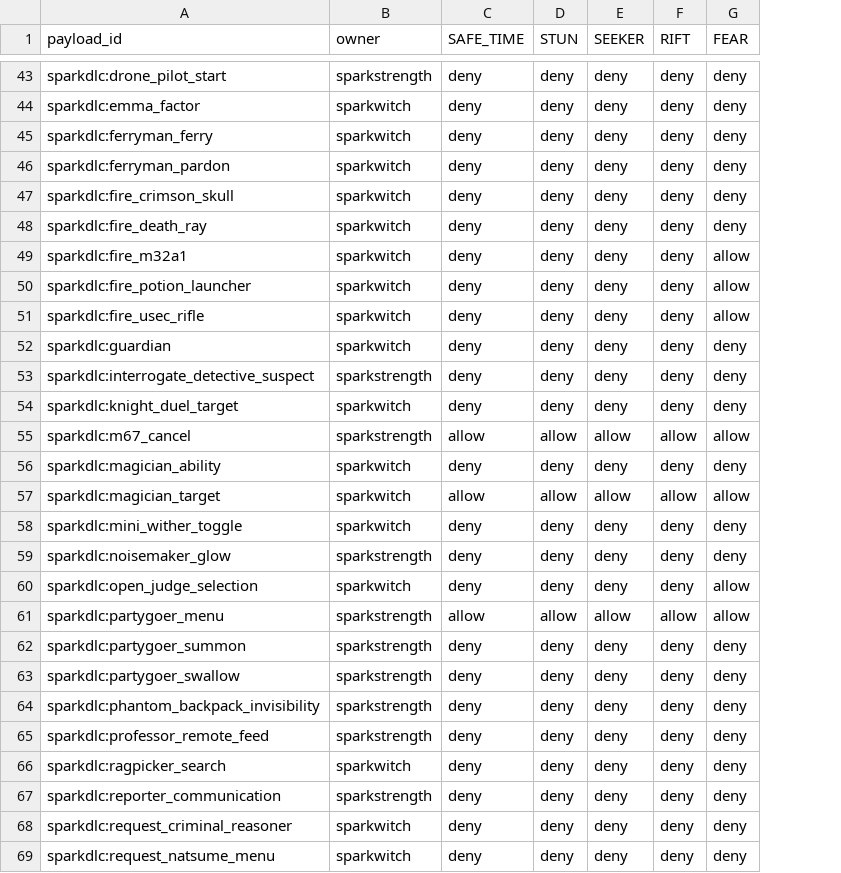
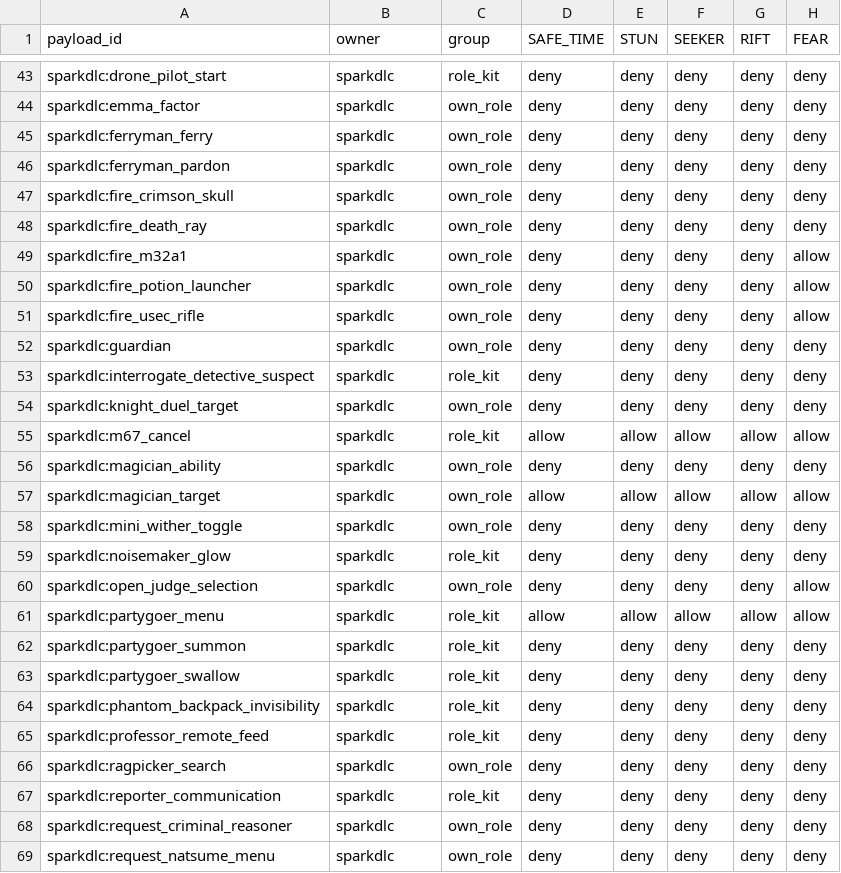
Before and after one commit to Caecorthus/SparkDLC, a TSV file: config/payload-policy/actions.tsv, drawn as a sheet; only a part is shown, gaps mark what is left out; the diff covers the shown part only; the diff names each change by its address in the sheet, - before the commit and + after, or states it on an @@ line.

```diff
--- a/config/payload-policy/actions.tsv
+++ b/config/payload-policy/actions.tsv
+column C (group), rows 43-69: role_kit | own_role | own_role | own_role | own_role | own_role | own_role | own_role | own_role | own_role | role_kit | own_role | role_kit | own_role | own_role | own_role | role_kit | own_role | role_kit | role_kit | role_kit | role_kit | role_kit | own_role | role_kit | own_role | own_role
-B43 (owner): sparkstrength
+B43 (owner): sparkdlc
-B44:B52 (owner): sparkwitch
+B44:B52 (owner): sparkdlc
-B53 (owner): sparkstrength
+B53 (owner): sparkdlc
-B54 (owner): sparkwitch
+B54 (owner): sparkdlc
-B55 (owner): sparkstrength
+B55 (owner): sparkdlc
-B56:B58 (owner): sparkwitch
+B56:B58 (owner): sparkdlc
-B59 (owner): sparkstrength
+B59 (owner): sparkdlc
-B60 (owner): sparkwitch
+B60 (owner): sparkdlc
-B61:B65 (owner): sparkstrength
+B61:B65 (owner): sparkdlc
-B66 (owner): sparkwitch
+B66 (owner): sparkdlc
-B67 (owner): sparkstrength
+B67 (owner): sparkdlc
-B68:B69 (owner): sparkwitch
+B68:B69 (owner): sparkdlc
```
Also changed, not shown: 90 edited cells elsewhere in this file, 17 other files.
